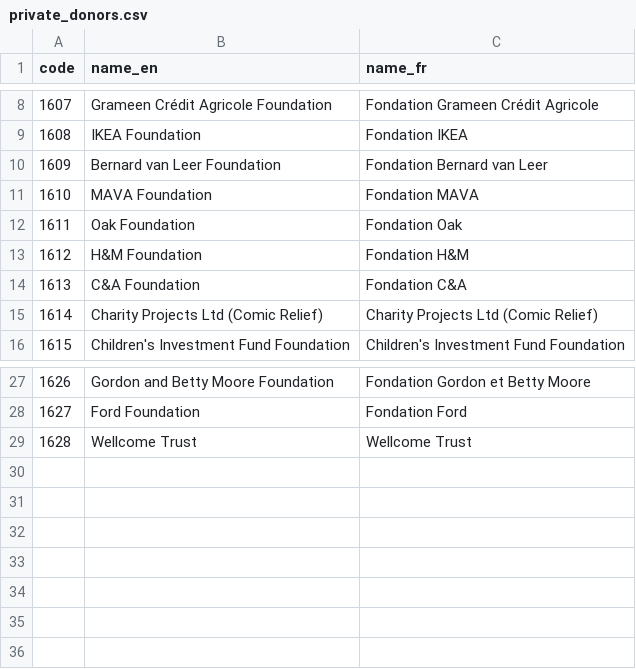
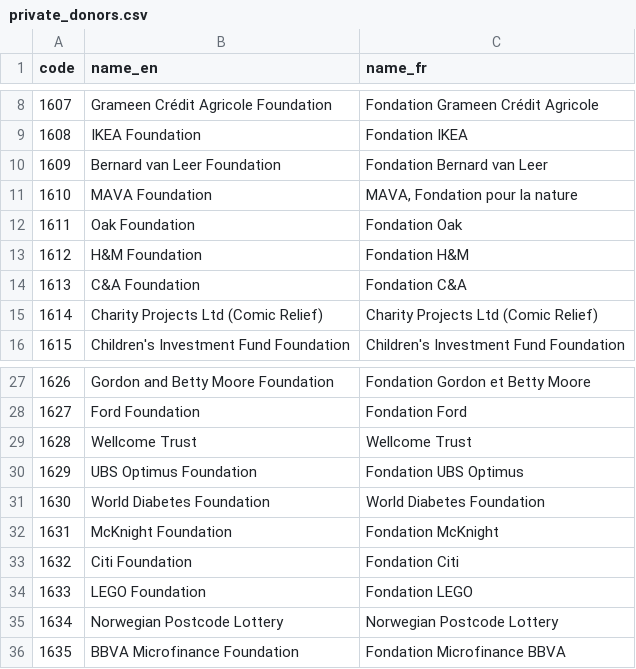
Before and after one commit to datasets/dac-and-crs-code-lists, a CSV file: data/private_donors.csv, drawn as a sheet; only a part is shown, gaps mark what is left out.

```diff
--- a/data/private_donors.csv
+++ b/data/private_donors.csv
@@ -10,3 +10,3 @@
 "1609","Bernard van Leer Foundation","Fondation Bernard van Leer"
-"1610","MAVA Foundation","Fondation MAVA"
+"1610","MAVA Foundation","MAVA, Fondation pour la nature"
 "1611","Oak Foundation","Fondation Oak"
@@ -29 +29,8 @@
 "1628","Wellcome Trust","Wellcome Trust"
+"1629","UBS Optimus Foundation","Fondation UBS Optimus"
+"1630","World Diabetes Foundation","World Diabetes Foundation"
+"1631","McKnight Foundation","Fondation McKnight"
+"1632","Citi Foundation","Fondation Citi"
+"1633","LEGO Foundation","Fondation LEGO"
+"1634","Norwegian Postcode Lottery","Norwegian Postcode Lottery"
+"1635","BBVA Microfinance Foundation","Fondation Microfinance BBVA"
```
Also changed, not shown: data/agencies.csv, data/channel_codes.csv, 5 other files.
